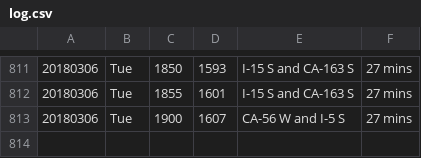
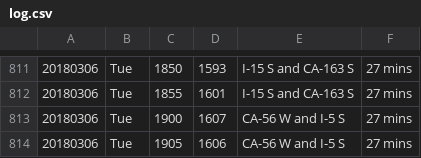
Before and after one commit to jamesarmenta/commute-time, a CSV file: log.csv, drawn as a sheet; only a part is shown, gaps mark what is left out.

Commit message:
Commute data for 20180306

```diff
--- a/log.csv
+++ b/log.csv
@@ -813 +813,2 @@
 20180306,Tue,1900,1607,CA-56 W and I-5 S,27 mins
+20180306,Tue,1905,1606,CA-56 W and I-5 S,27 mins
```
